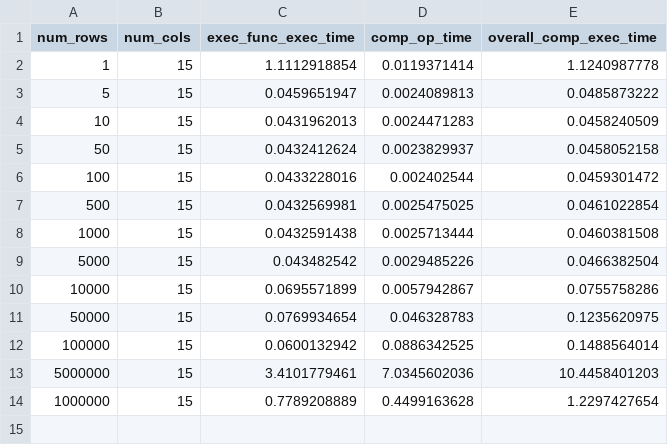
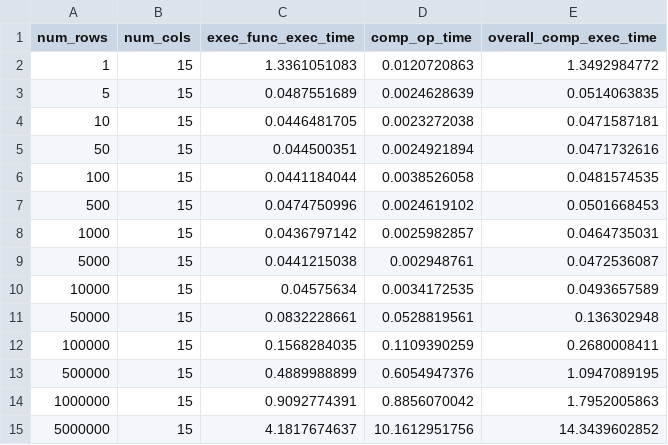
Before and after one commit to daphne-eu/daphne, a CSV file: scripts/examples/daphnelib/testoutputs/Pandas-Compute-PerformaceTest.csv, drawn as a sheet.

Commit message:
Pandas Performance Test 3 Fix

```diff
--- a/scripts/examples/daphnelib/testoutputs/Pandas-Compute-PerformaceTest.csv
+++ b/scripts/examples/daphnelib/testoutputs/Pandas-Compute-PerformaceTest.csv
@@ -1,14 +1,15 @@
 num_rows,num_cols,exec_func_exec_time,comp_op_time,overall_comp_exec_time
-1,15,1.1112918854,0.0119371414,1.1240987778
-5,15,0.0459651947,0.0024089813,0.0485873222
-10,15,0.0431962013,0.0024471283,0.0458240509
-50,15,0.0432412624,0.0023829937,0.0458052158
-100,15,0.0433228016,0.002402544,0.0459301472
-500,15,0.0432569981,0.0025475025,0.0461022854
-1000,15,0.0432591438,0.0025713444,0.0460381508
-5000,15,0.043482542,0.0029485226,0.0466382504
-10000,15,0.0695571899,0.0057942867,0.0755758286
-50000,15,0.0769934654,0.046328783,0.1235620975
-100000,15,0.0600132942,0.0886342525,0.1488564014
-5000000,15,3.4101779461,7.0345602036,10.4458401203
-1000000,15,0.7789208889,0.4499163628,1.2297427654
+1,15,1.3361051083,0.0120720863,1.3492984772
+5,15,0.0487551689,0.0024628639,0.0514063835
+10,15,0.0446481705,0.0023272038,0.0471587181
+50,15,0.044500351,0.0024921894,0.0471732616
+100,15,0.0441184044,0.0038526058,0.0481574535
+500,15,0.0474750996,0.0024619102,0.0501668453
+1000,15,0.0436797142,0.0025982857,0.0464735031
+5000,15,0.0441215038,0.002948761,0.0472536087
+10000,15,0.04575634,0.0034172535,0.0493657589
+50000,15,0.0832228661,0.0528819561,0.136302948
+100000,15,0.1568284035,0.1109390259,0.2680008411
+500000,15,0.4889988899,0.6054947376,1.0947089195
+1000000,15,0.9092774391,0.8856070042,1.7952005863
+5000000,15,4.1817674637,10.1612951756,14.3439602852
```
Also changed, not shown: 1 other file.
